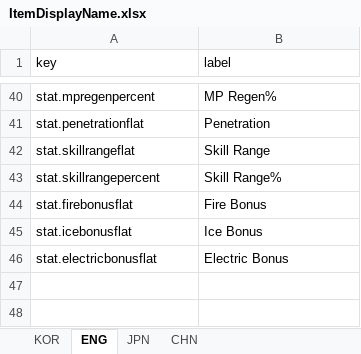
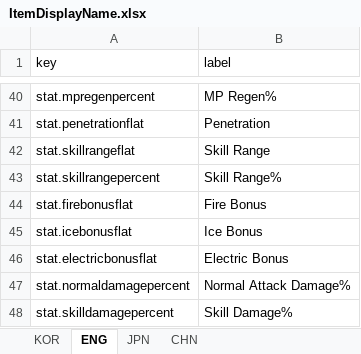
Before and after one commit to jolab4723/Project2, an Excel workbook: Assets/Resources/DataFiles/ItemData/1. ExcelFile/ItemDisplayName.xlsx, sheet ENG, drawn as a sheet; only a part is shown, gaps mark what is left out; values as stored, in another font and other column widths than the file's, no borders; the diff names each change by its address in the sheet, - before the commit and + after, or states it on an @@ line.

```diff
--- a/Assets/Resources/DataFiles/ItemData/1. ExcelFile/ItemDisplayName.xlsx (sheet ENG)
+++ b/Assets/Resources/DataFiles/ItemData/1. ExcelFile/ItemDisplayName.xlsx (sheet ENG)
+row 47: stat.normaldamagepercent | Normal Attack Damage%
+row 48: stat.skilldamagepercent | Skill Damage%
```
Also changed, not shown: sheet CHN, sheet KOR, sheet JPN, 17 other files.
